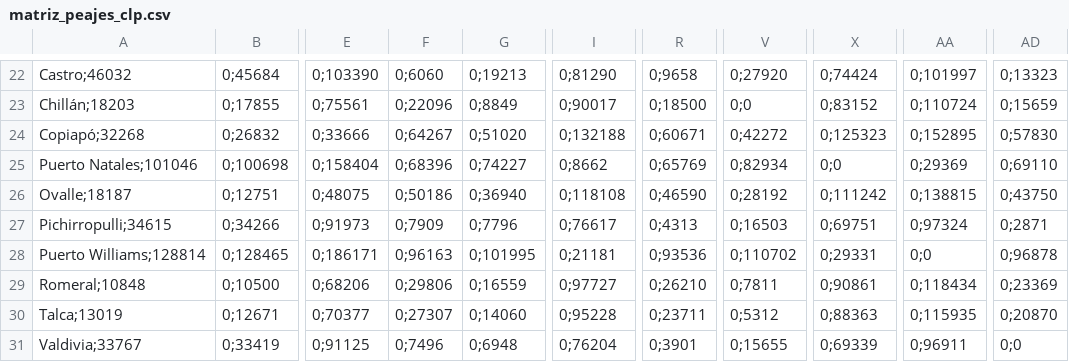
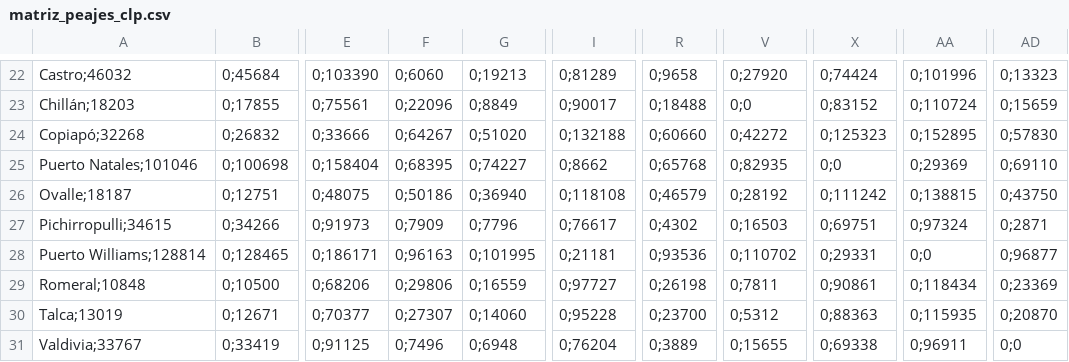
Before and after one commit to christianzv14-coder/Cerebro, a CSV file: matriz_peajes_clp.csv, drawn as a sheet; only a part is shown, gaps mark what is left out; the diff covers the shown part only; the diff names each change by its address in the sheet, - before the commit and + after, or states it on an @@ line.

```diff
--- a/matriz_peajes_clp.csv
+++ b/matriz_peajes_clp.csv
-I22: 0;81290
+I22: 0;81289
-AA22: 0;101997
+AA22: 0;101996
-R23: 0;18500
+R23: 0;18488
-R24: 0;60671
+R24: 0;60660
-F25: 0;68396
+F25: 0;68395
-R25: 0;65769
+R25: 0;65768
-V25: 0;82934
+V25: 0;82935
-R26: 0;46590
+R26: 0;46579
-R27: 0;4313
+R27: 0;4302
-AD28: 0;96878
+AD28: 0;96877
-R29: 0;26210
+R29: 0;26198
-R30: 0;23711
+R30: 0;23700
-R31: 0;3901
+R31: 0;3889
-X31: 0;69339
+X31: 0;69338
```
Also changed, not shown: 1 added row, 1 removed row and 35 edited cells elsewhere in this file.
